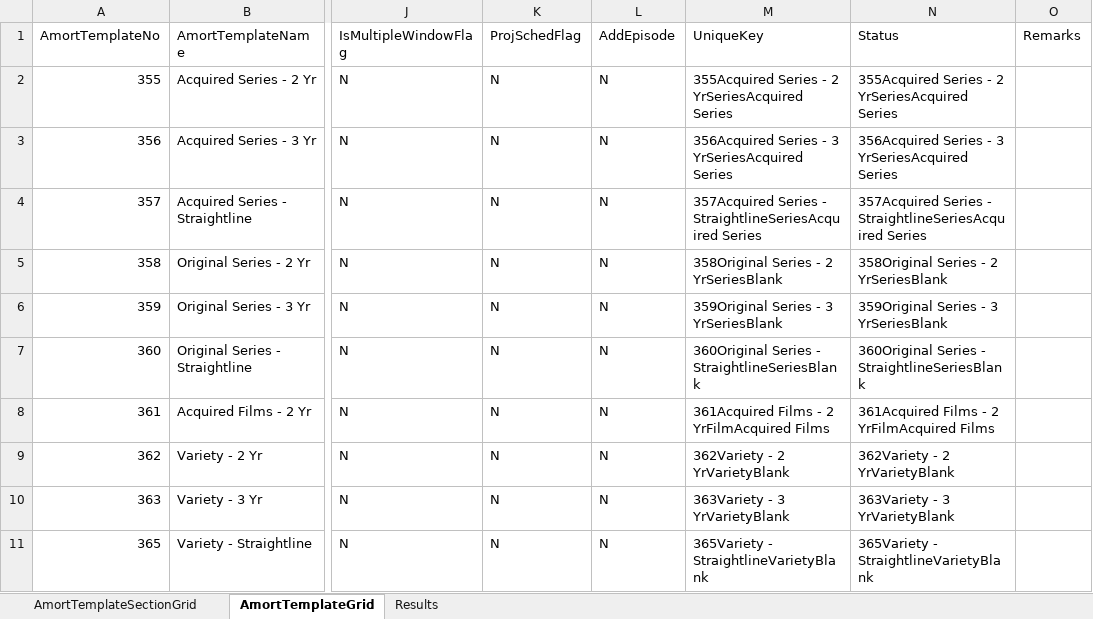
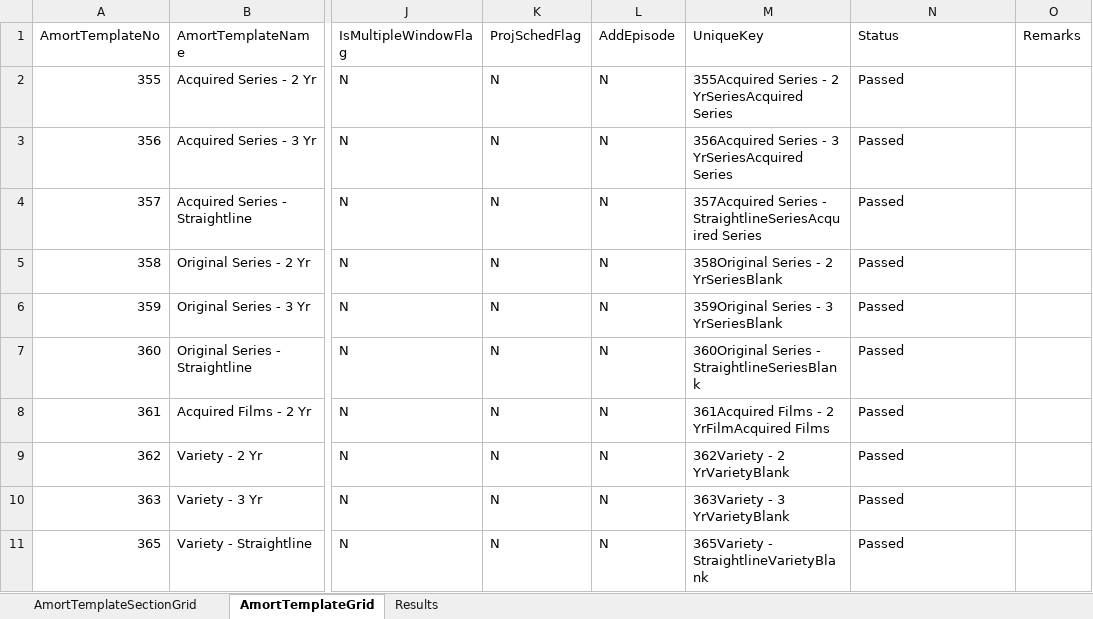
Before and after one commit to gitsaquib/AmortTemplateAutomation, an Excel workbook: MasterData/3. AmortTemplateUniverso.xlsx, sheet AmortTemplateGrid, drawn as a sheet; only a part is shown, gaps mark what is left out; values as stored, in another font and other column widths than the file's, no borders; the diff names each change by its address in the sheet, - before the commit and + after, or states it on an @@ line.

```diff
--- a/MasterData/3. AmortTemplateUniverso.xlsx (sheet AmortTemplateGrid)
+++ b/MasterData/3. AmortTemplateUniverso.xlsx (sheet AmortTemplateGrid)
-N2 (Status): 355Acquired Series - 2 YrSeriesAcquired Series
+N2 (Status): Passed
-N3 (Status): 356Acquired Series - 3 YrSeriesAcquired Series
+N3 (Status): Passed
-N4 (Status): 357Acquired Series - StraightlineSeriesAcquired Series
+N4 (Status): Passed
-N5 (Status): 358Original Series - 2 YrSeriesBlank
+N5 (Status): Passed
-N6 (Status): 359Original Series - 3 YrSeriesBlank
+N6 (Status): Passed
-N7 (Status): 360Original Series - StraightlineSeriesBlank
+N7 (Status): Passed
-N8 (Status): 361Acquired Films - 2 YrFilmAcquired Films
+N8 (Status): Passed
-N9 (Status): 362Variety - 2 YrVarietyBlank
+N9 (Status): Passed
-N10 (Status): 363Variety - 3 YrVarietyBlank
+N10 (Status): Passed
-N11 (Status): 365Variety - StraightlineVarietyBlank
+N11 (Status): Passed
```
Also changed, not shown: MasterData/2. AmortTemplateSYFY.xlsx, MasterData/4. AmortTemplateUniversal HD.xlsx, 3 other files.
